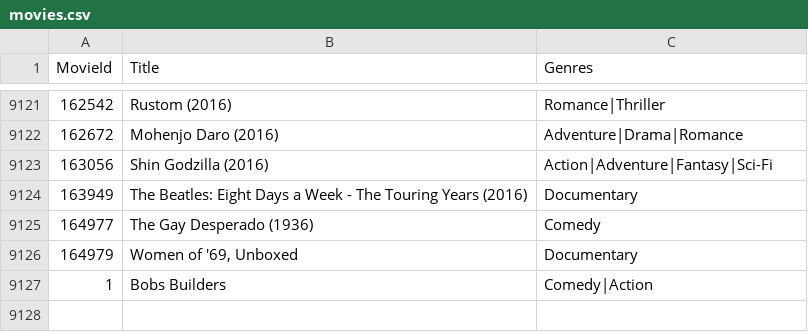
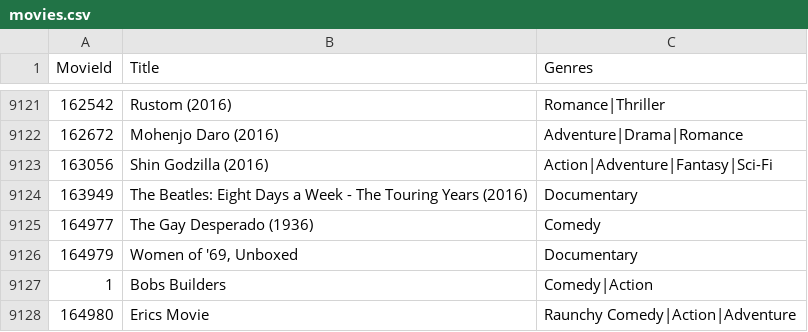
Before and after one commit to epeppinWCTC/A4---Movie-Library---Eric-Peppin, a CSV file: A4 - Movie Library - Eric Peppin/Files/movies.csv, drawn as a sheet; only a part is shown, gaps mark what is left out; the diff names each change by its address in the sheet, - before the commit and + after, or states it on an @@ line.

```diff
--- a/A4 - Movie Library - Eric Peppin/Files/movies.csv
+++ b/A4 - Movie Library - Eric Peppin/Files/movies.csv
+row 9128: 164980 | Erics Movie | Raunchy Comedy|Action|Adventure
```
Also changed, not shown: 2 other files.
